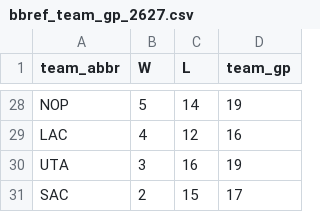
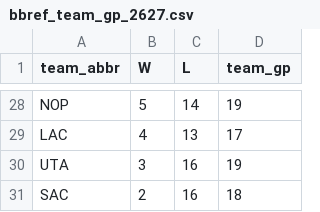
Before and after one commit to entropyisrude/nba-luck-adjustment, a CSV file: data/bbref_team_gp_2627.csv, drawn as a sheet; only a part is shown, gaps mark what is left out; the diff covers the shown part only; the diff names each change by its address in the sheet, - before the commit and + after, or states it on an @@ line.

```diff
--- a/data/bbref_team_gp_2627.csv
+++ b/data/bbref_team_gp_2627.csv
-C29 (L): 12
+C29 (L): 13
-D29 (team_gp): 16
+D29 (team_gp): 17
-C31 (L): 15
+C31 (L): 16
-D31 (team_gp): 17
+D31 (team_gp): 18
```
Also changed, not shown: 4 added rows, 4 removed rows and 24 edited cells elsewhere in this file, data/bbref_advanced_2627.csv, data/player_onoff_history.csv, 30 other files.
